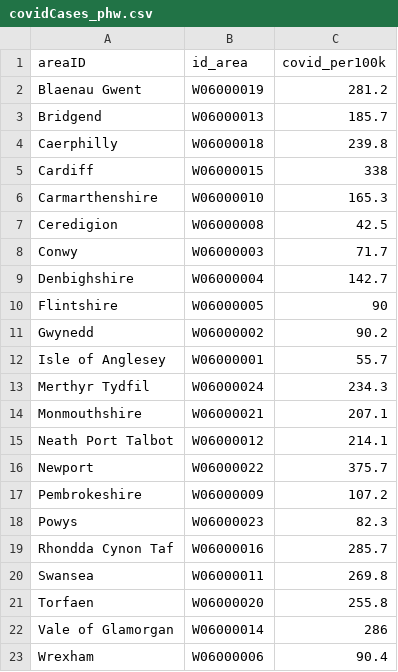
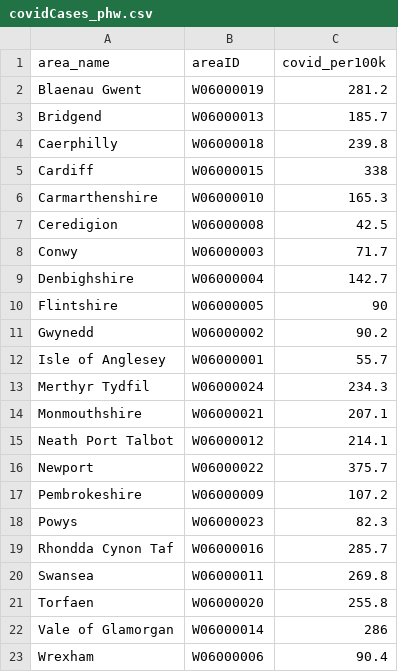
Before and after one commit to DynamicGenetics/COVID-19-Community-Response, a CSV file: data/covid_measures/covidCases_phw.csv, drawn as a sheet; removed rows and columns are numbered as before the commit, all else as after; the diff names each change by its address in the sheet, - before the commit and + after, or states it on an @@ line.

```diff
--- a/data/covid_measures/covidCases_phw.csv
+++ b/data/covid_measures/covidCases_phw.csv
-row 1: areaID | id_area | covid_per100k
+row 1: area_name | areaID | covid_per100k
```
Also changed, not shown: 4 other files.
